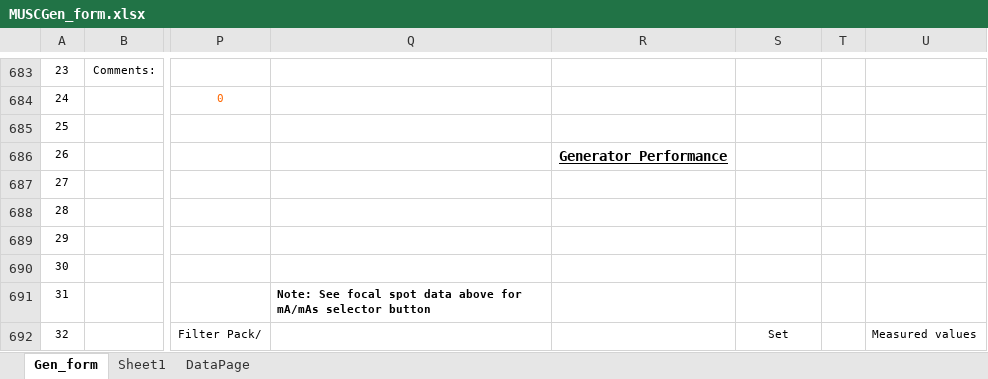
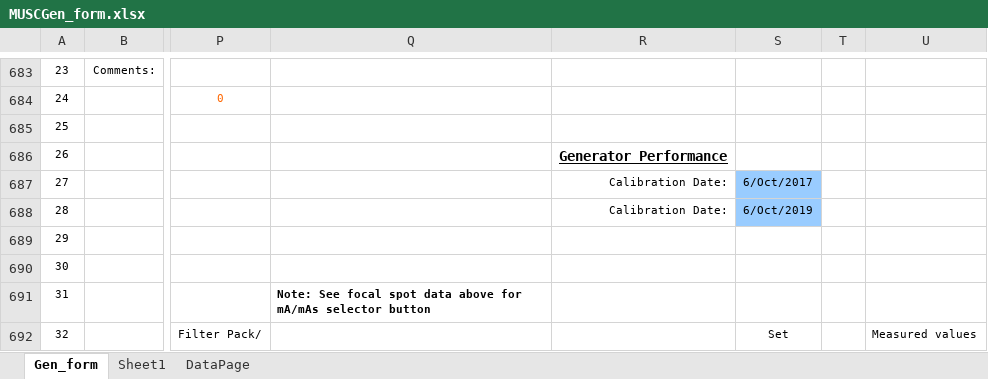
Before and after one commit to imabug/EquipTestingSpreadsheets, an Excel workbook: MUSCGen_form.xlsx, sheet Gen_form, drawn as a sheet; only a part is shown, gaps mark what is left out; values as stored, in another font and other column widths than the file's, no borders; charts and pictures and conditional formats not drawn; the diff names each change by its address in the sheet, - before the commit and + after, or states it on an @@ line.

Commit message:
Add test equipment calibration date

```diff
--- a/MUSCGen_form.xlsx (sheet Gen_form)
+++ b/MUSCGen_form.xlsx (sheet Gen_form)
-R687:R688: (empty)
+R687:R688: Calibration Date:
-S687: (empty)
+S687: 6/Oct/2017
-S687:S688 fill: none
+S687:S688 fill: #99CCFF
-S688: (empty)
+S688: 6/Oct/2019
```
Also changed, not shown: charts or pictures.
